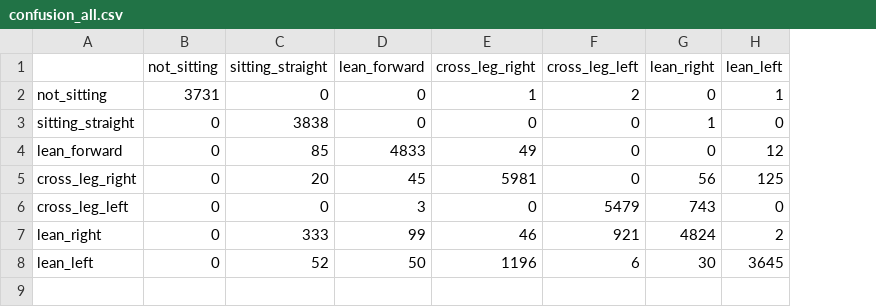
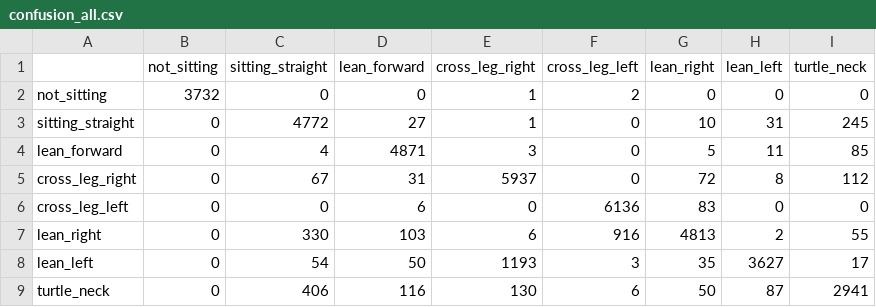
Before and after one commit to dahye1016/AI-Based-Personalized-Posture-Recognition-and-Concentration-Care-System, a CSV file: ml/runs/gbt/confusion_all.csv, drawn as a sheet; the diff names each change by its address in the sheet, - before the commit and + after, or states it on an @@ line.

```diff
--- a/ml/runs/gbt/confusion_all.csv
+++ b/ml/runs/gbt/confusion_all.csv
+column I (turtle_neck), rows 2-8: 0 | 245 | 85 | 112 | 0 | 55 | 17
-B2 (not_sitting): 3731
+B2 (not_sitting): 3732
-H2 (lean_left): 1
+H2 (lean_left): 0
-C3 (sitting_straight): 3838
+C3 (sitting_straight): 4772
-D3 (lean_forward): 0
+D3 (lean_forward): 27
-E3 (cross_leg_right): 0
+E3 (cross_leg_right): 1
-G3 (lean_right): 1
+G3 (lean_right): 10
-H3 (lean_left): 0
+H3 (lean_left): 31
-C4 (sitting_straight): 85
+C4 (sitting_straight): 4
-D4 (lean_forward): 4833
+D4 (lean_forward): 4871
-E4 (cross_leg_right): 49
+E4 (cross_leg_right): 3
-G4 (lean_right): 0
+G4 (lean_right): 5
-H4 (lean_left): 12
+H4 (lean_left): 11
-C5 (sitting_straight): 20
+C5 (sitting_straight): 67
-D5 (lean_forward): 45
+D5 (lean_forward): 31
-E5 (cross_leg_right): 5981
+E5 (cross_leg_right): 5937
-G5 (lean_right): 56
+G5 (lean_right): 72
-H5 (lean_left): 125
+H5 (lean_left): 8
-D6 (lean_forward): 3
+D6 (lean_forward): 6
-F6 (cross_leg_left): 5479
+F6 (cross_leg_left): 6136
-G6 (lean_right): 743
+G6 (lean_right): 83
-C7 (sitting_straight): 333
+C7 (sitting_straight): 330
-D7 (lean_forward): 99
+D7 (lean_forward): 103
-E7 (cross_leg_right): 46
+E7 (cross_leg_right): 6
-F7 (cross_leg_left): 921
+F7 (cross_leg_left): 916
-G7 (lean_right): 4824
+G7 (lean_right): 4813
-C8 (sitting_straight): 52
+C8 (sitting_straight): 54
-E8 (cross_leg_right): 1196
+E8 (cross_leg_right): 1193
-F8 (cross_leg_left): 6
+F8 (cross_leg_left): 3
-G8 (lean_right): 30
+G8 (lean_right): 35
-H8 (lean_left): 3645
+H8 (lean_left): 3627
+row 9: turtle_neck | 0 | 406 | 116 | 130 | 6 | 50 | 87 | 2941
```
Also changed, not shown: ml/runs/gbt/confusion_protocol.csv, 7 other files.
